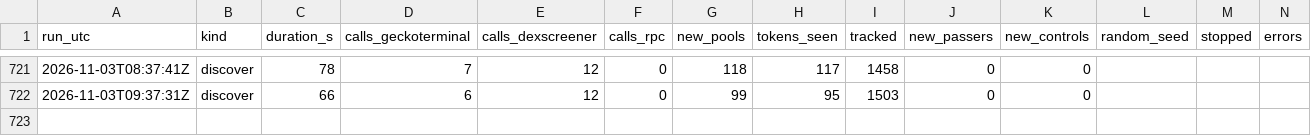
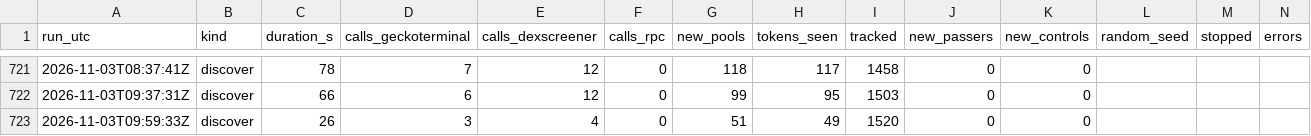
Before and after one commit to battlemaster69/Cockpit, a CSV file: rhc_recorder/data/runs.csv, drawn as a sheet; only a part is shown, gaps mark what is left out.

```diff
--- a/rhc_recorder/data/runs.csv
+++ b/rhc_recorder/data/runs.csv
@@ -722 +722,2 @@ run_utc,kind,duration_s,calls_geckoterminal,calls_dexscreener,calls_rpc,new_pool
 2026-11-03T09:37:31Z,discover,66,6,12,0,99,95,1503,0,0,,,
+2026-11-03T09:59:33Z,discover,26,3,4,0,51,49,1520,0,0,,,
```
Also changed, not shown: 3 other files.
